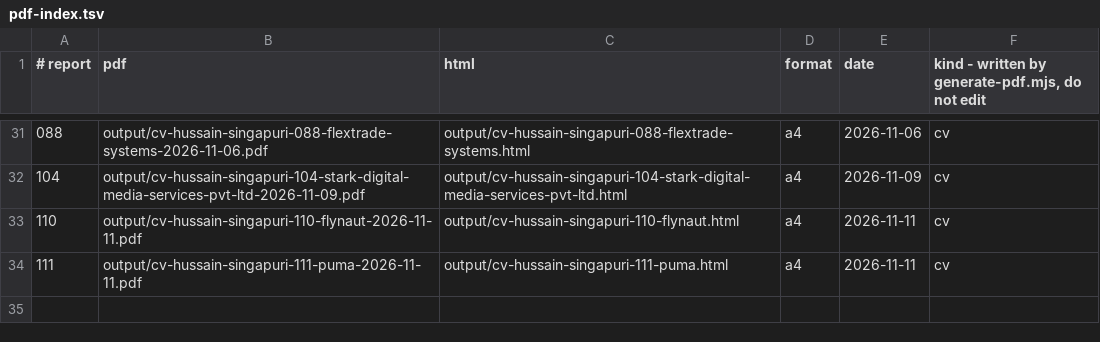
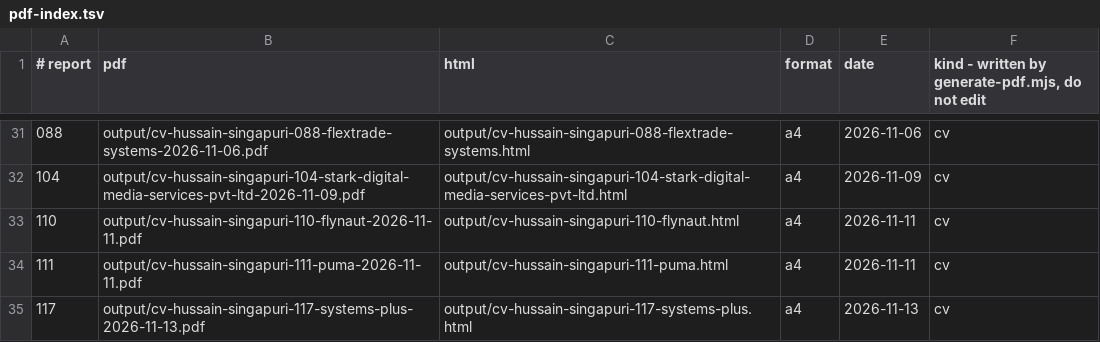
Before and after one commit to huss2003/career-agent, a TSV file: profile/data/pdf-index.tsv, drawn as a sheet; only a part is shown, gaps mark what is left out; the diff names each change by its address in the sheet, - before the commit and + after, or states it on an @@ line.

```diff
--- a/profile/data/pdf-index.tsv
+++ b/profile/data/pdf-index.tsv
+row 35: 117 | output/cv-hussain-singapuri-117-systems-plus-2026-11-13.pdf | output/cv-hussain-singapuri-117-systems-plus.html | a4 | 2026-11-13 | cv
```
Also changed, not shown: profile/data/api-spend.tsv, 24 other files.
